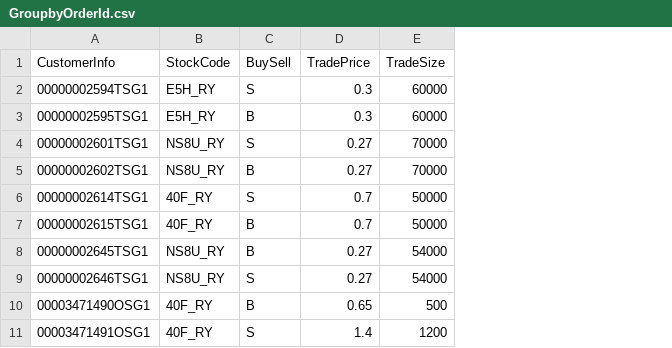
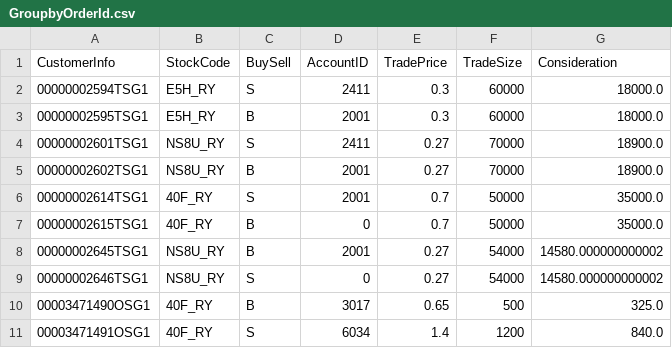
Before and after one commit to zecodela/study, a CSV file: GroupbyOrderId.csv, drawn as a sheet; only a part is shown; the diff names each change by its address in the sheet, - before the commit and + after, or states it on an @@ line.

```diff
--- a/GroupbyOrderId.csv
+++ b/GroupbyOrderId.csv
+column D (AccountID), rows 2-11: 2411 | 2001 | 2411 | 2001 | 2001 | 0 | 2001 | 0 | 3017 | 6034
+column G (Consideration), rows 2-11: 18000.0 | 18000.0 | 18900.0 | 18900.0 | 35000.0 | 35000.0 | 14580.000000000002 | 14580.000000000002 | 325.0 | 840.0
```
Also changed, not shown: 1 other file.
